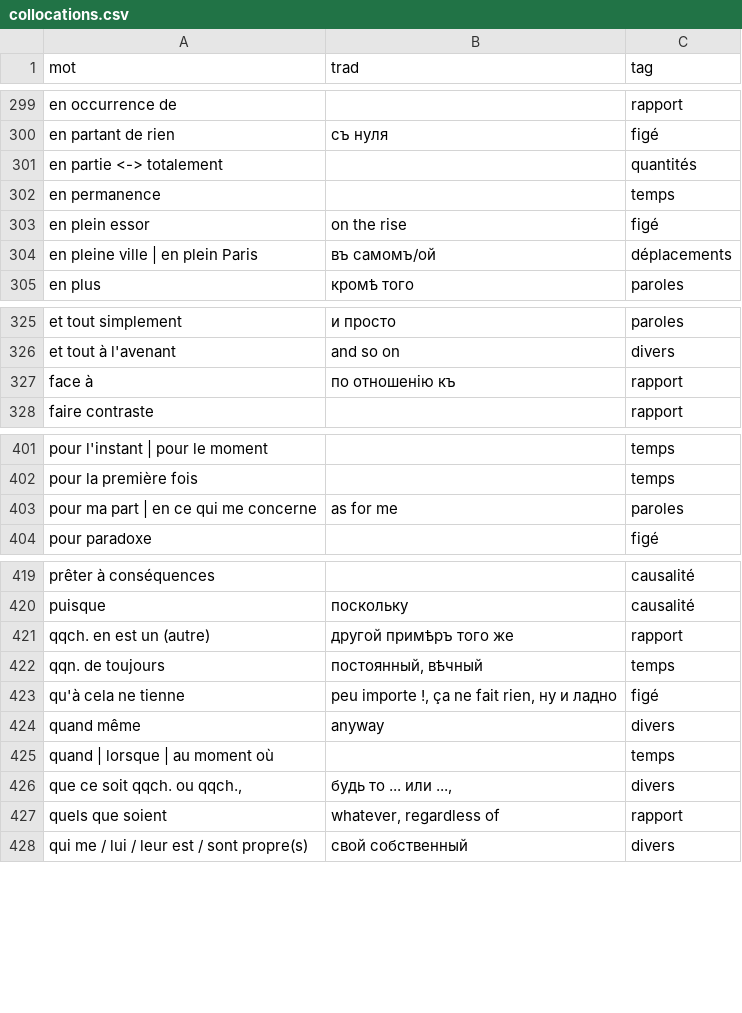
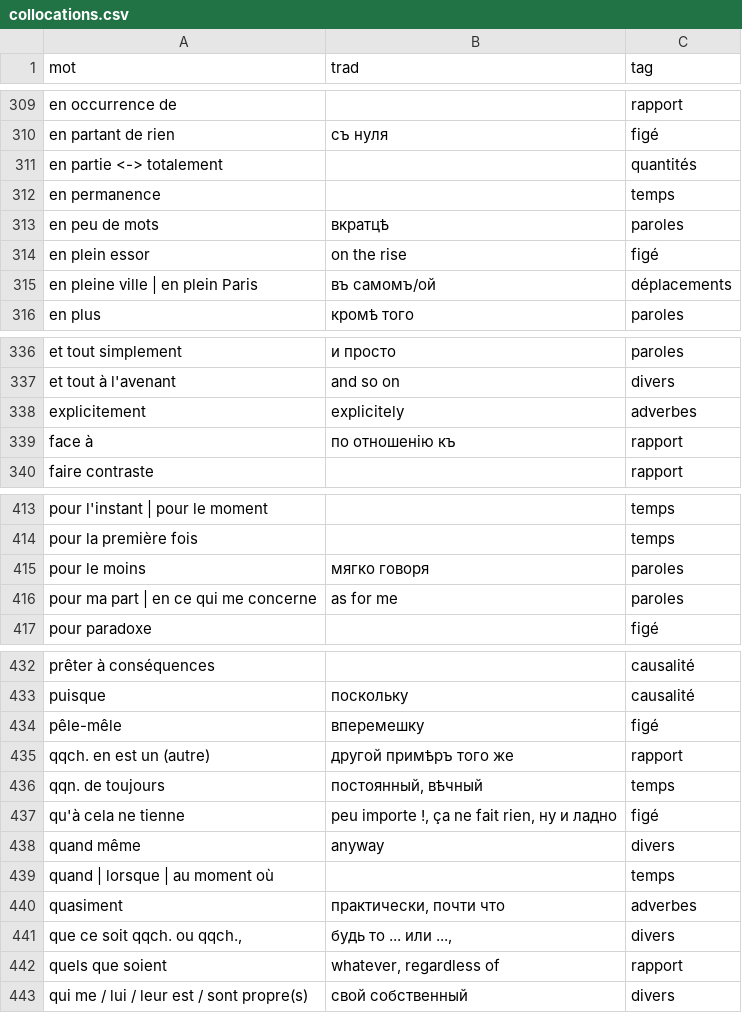
Before and after one commit to sologuboved/fr_collocations, a CSV file: collocations.csv, drawn as a sheet; only a part is shown, gaps mark what is left out; the diff covers the shown part only.

```diff
--- a/collocations.csv
+++ b/collocations.csv
@@ -302,2 +312,3 @@ en partie <-> totalement,,quantités
 en permanence,,temps
+en peu de mots,вкратцѣ,paroles
 en plein essor,on the rise,figé
@@ -326,2 +337,3 @@ et tout simplement,и просто,paroles
 et tout à l'avenant,and so on,divers
+explicitement,explicitely,adverbes
 face à,по отношенію къ,rapport
@@ -402,2 +414,3 @@ pour l'instant | pour le moment,,temps
 pour la première fois,,temps
+pour le moins,мягко говоря,paroles
 pour ma part | en ce qui me concerne,as for me,paroles
@@ -420,2 +433,3 @@ prêter à conséquences,,causalité
 puisque,поскольку,causalité
+pêle-mêle,вперемешку,figé
 qqch. en est un (autre),другой примѣръ того же,rapport
@@ -425,2 +439,3 @@ quand même,anyway,divers
 quand | lorsque | au moment où,,temps
+quasiment,"практически, почти что",adverbes
 "que ce soit qqch. ou qqch.,","будь то ... или ...,",divers
```
Also changed, not shown: 11 added rows elsewhere in this file, 1 other file.
